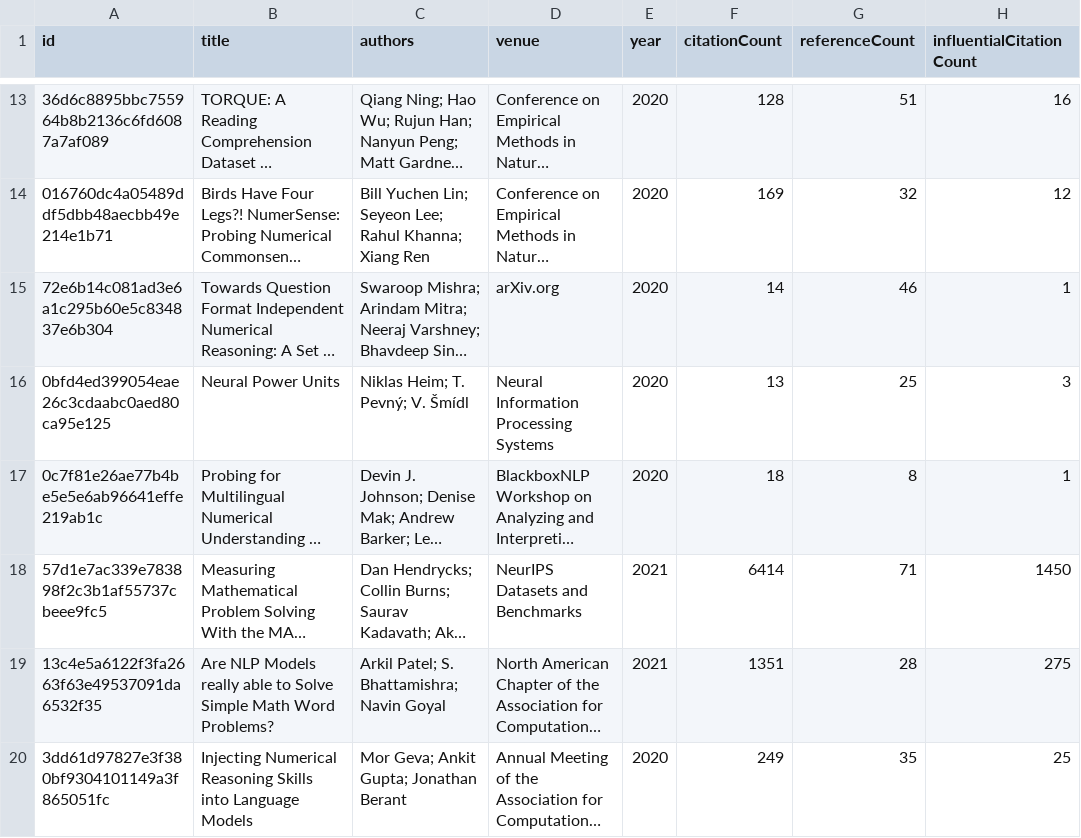
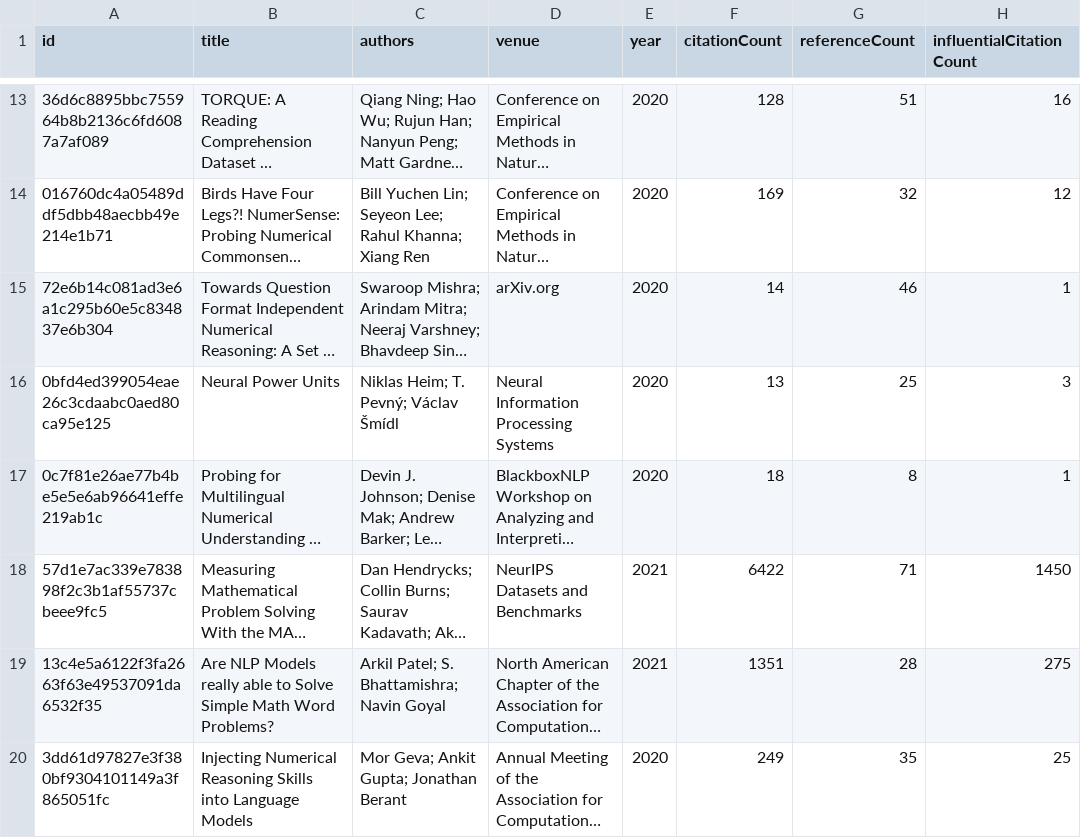
Before and after one commit to avijit-thawani/numeracy-in-nlp, a CSV file: data/core.csv, drawn as a sheet; only a part is shown, gaps mark what is left out; long unchanged cells end in …; the diff covers the shown part only; the diff names each change by its address in the sheet, - before the commit and + after, or states it on an @@ line.

```diff
--- a/data/core.csv
+++ b/data/core.csv
-C16 (authors): Niklas Heim; T. Pevný; V. Šmídl
+C16 (authors): Niklas Heim; T. Pevný; Václav Šmídl
-F18 (citationCount): 6414
+F18 (citationCount): 6422
```
Also changed, not shown: 6 edited cells elsewhere in this file, 12 other files.
